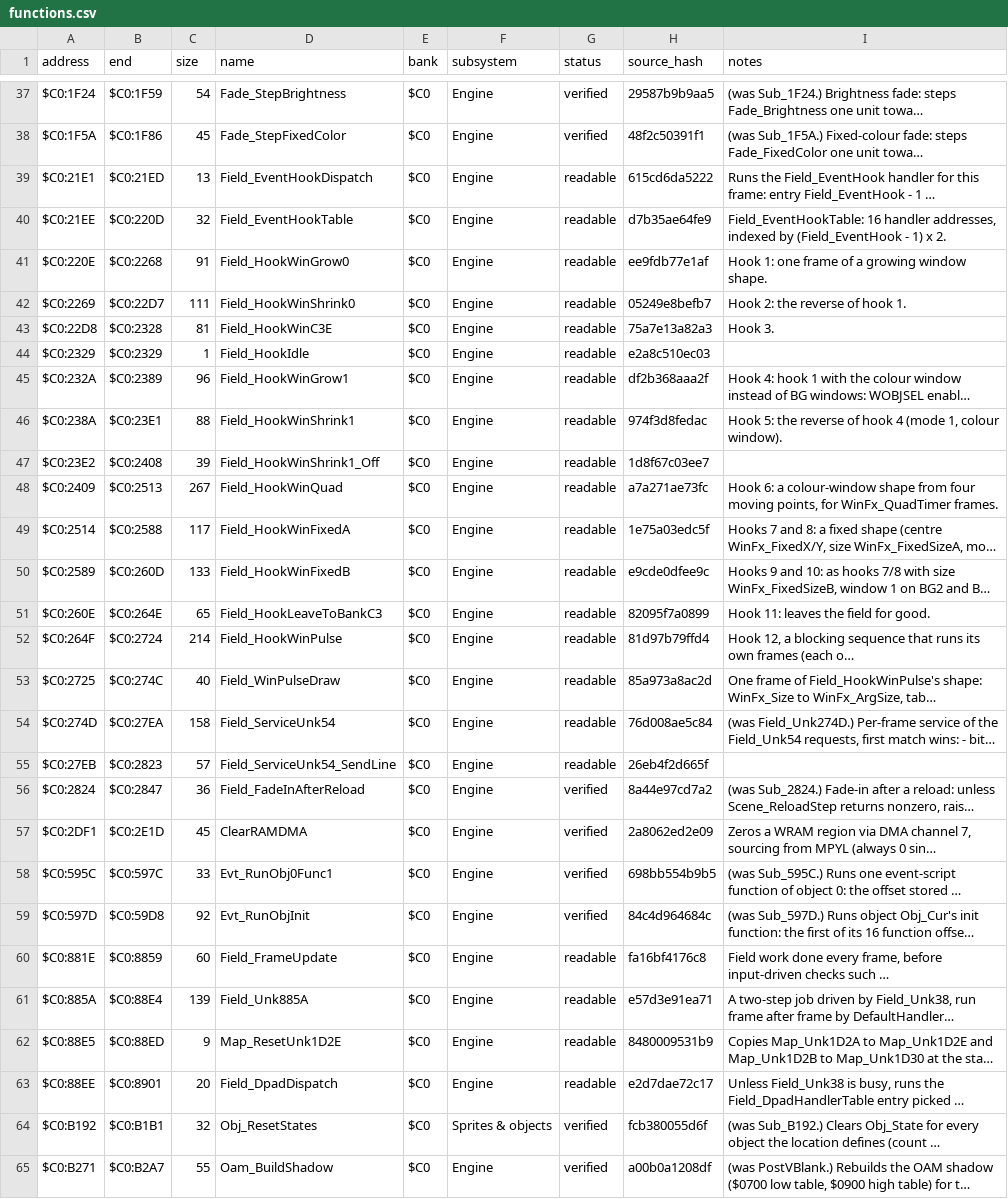
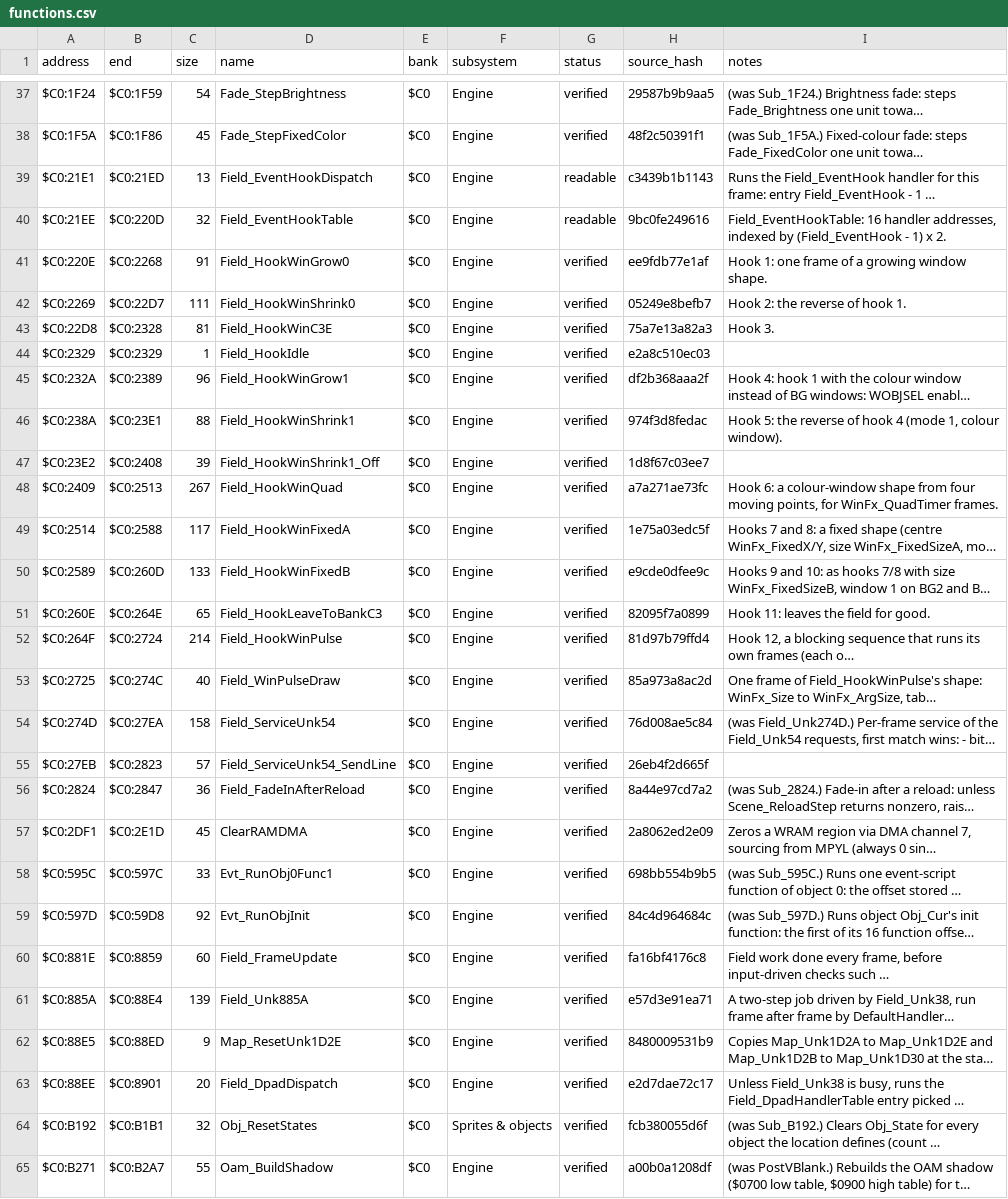
Before and after one commit to ThisIsAkill/ChronoRET, a CSV file: symbols/functions.csv, drawn as a sheet; only a part is shown, gaps mark what is left out; long unchanged cells end in …; the diff covers the shown part only; the diff names each change by its address in the sheet, - before the commit and + after, or states it on an @@ line.

```diff
--- a/symbols/functions.csv
+++ b/symbols/functions.csv
-H39 (source_hash): 615cd6da5222
+H39 (source_hash): c3439b1b1143
-H40 (source_hash): d7b35ae64fe9
+H40 (source_hash): 9bc0fe249616
-G41:G55 (status): readable
+G41:G55 (status): verified
-G60:G63 (status): readable
+G60:G63 (status): verified
```
Also changed, not shown: 2 edited cells elsewhere in this file, symbols/reviews.csv, 6 other files.
